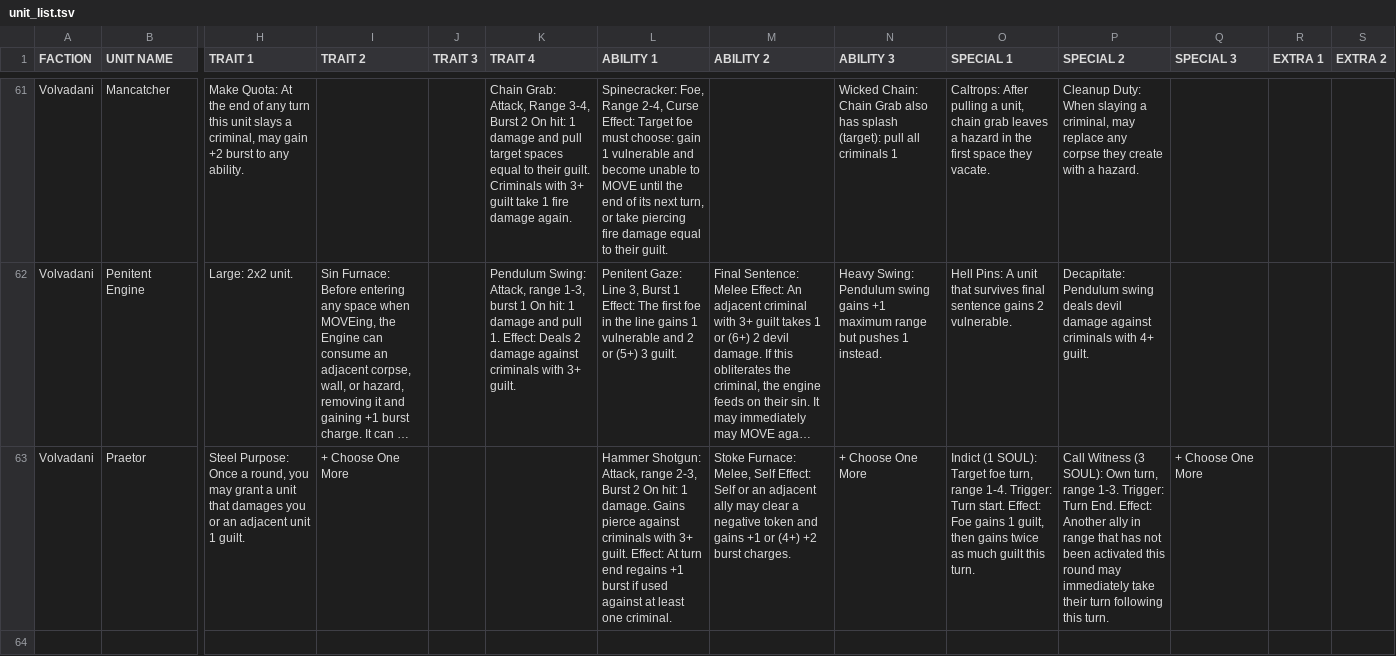
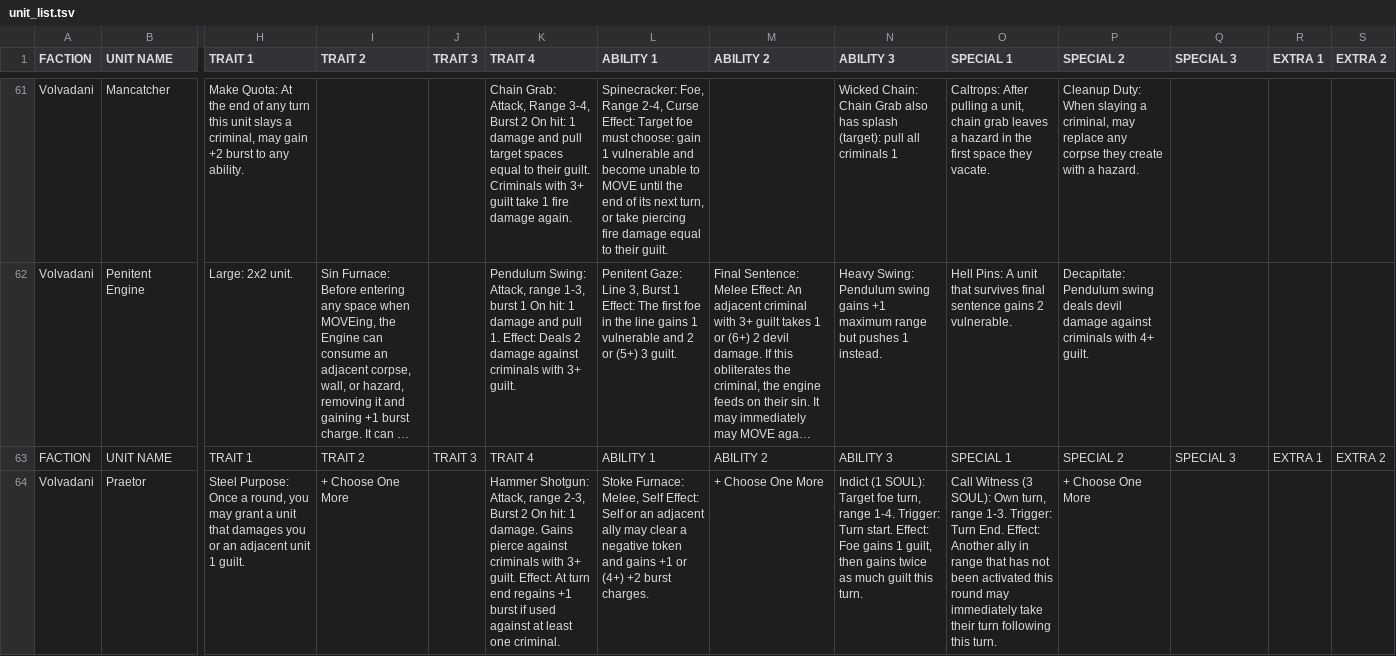
Before and after one commit to P1nkL1on/maleghast_volvadani, a TSV file: units/unit_list.tsv, drawn as a sheet; only a part is shown, gaps mark what is left out; long unchanged cells end in …; addresses are those after the commit; rows hold the shown columns only; the diff names each change by its address in the sheet, - before the commit and + after, or states it on an @@ line.

```diff
--- a/units/unit_list.tsv
+++ b/units/unit_list.tsv
+row 63: FACTION | UNIT NAME | TRAIT 1 | TRAIT 2 | TRAIT 3 | TRAIT 4 | ABILITY 1 | ABILITY 2 | ABILITY 3 | SPECIAL 1 | SPECIAL 2 | SPECIAL 3 | EXTRA 1 | EXTRA 2
-K64 (TRAIT 4): (empty)
+K64 (TRAIT 4): Hammer Shotgun: Attack, range 2-3, Burst 2 On hit: 1 damage. Gains pierce against criminals with 3+ guilt. Effect: At turn end regains +1 burst if used against at least one criminal.
-L64 (ABILITY 1): Hammer Shotgun: Attack, range 2-3, Burst 2 On hit: 1 damage. Gains pierce against criminals with 3+ guilt. Effect: At turn end regains +1 burst if used against at least one criminal.
+L64 (ABILITY 1): Stoke Furnace: Melee, Self Effect: Self or an adjacent ally may clear a negative token and gains +1 or (4+) +2 burst charges.
-M64 (ABILITY 2): Stoke Furnace: Melee, Self Effect: Self or an adjacent ally may clear a negative token and gains +1 or (4+) +2 burst charges.
+M64 (ABILITY 2): + Choose One More
-N64 (ABILITY 3): + Choose One More
+N64 (ABILITY 3): Indict (1 SOUL): Target foe turn, range 1-4. Trigger: Turn start. Effect: Foe gains 1 guilt, then gains twice as much guilt this turn.
-O64 (SPECIAL 1): Indict (1 SOUL): Target foe turn, range 1-4. Trigger: Turn start. Effect: Foe gains 1 guilt, then gains twice as much guilt this turn.
+O64 (SPECIAL 1): Call Witness (3 SOUL): Own turn, range 1-3. Trigger: Turn End. Effect: Another ally in range that has not been activated this round may immediately take their turn following this turn.
-P64 (SPECIAL 2): Call Witness (3 SOUL): Own turn, range 1-3. Trigger: Turn End. Effect: Another ally in range that has not been activated this round may immediately take their turn following this turn.
+P64 (SPECIAL 2): + Choose One More
-Q64 (SPECIAL 3): + Choose One More
+Q64 (SPECIAL 3): (empty)
```
Also changed, not shown: units/necromancer_upgrades.tsv.
